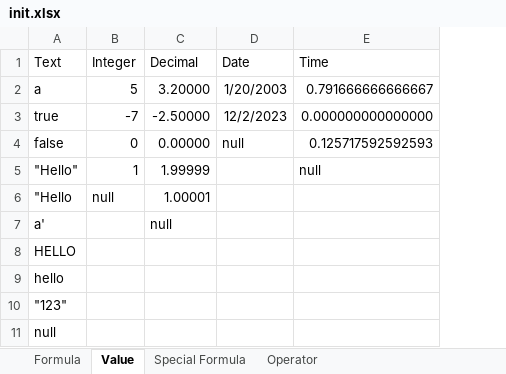
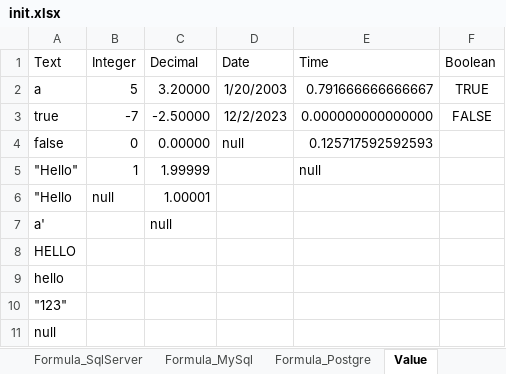
Before and after one commit to Yifan793/ExcelFormulaCheck, an Excel workbook: init.xlsx, sheet Value, drawn as a sheet; values as stored, in another font and other column widths than the file's, no borders; the diff names each change by its address in the sheet, - before the commit and + after, or states it on an @@ line.

```diff
--- a/init.xlsx (sheet Value)
+++ b/init.xlsx (sheet Value)
+sheet tab: Formula_SqlServer
+sheet tab: Formula_MySql
+sheet tab: Formula_Postgre
+column F (Boolean), rows 2-3: TRUE | FALSE
```
Also changed, not shown: sheet Formula, other sheet tabs, 1 other file.
